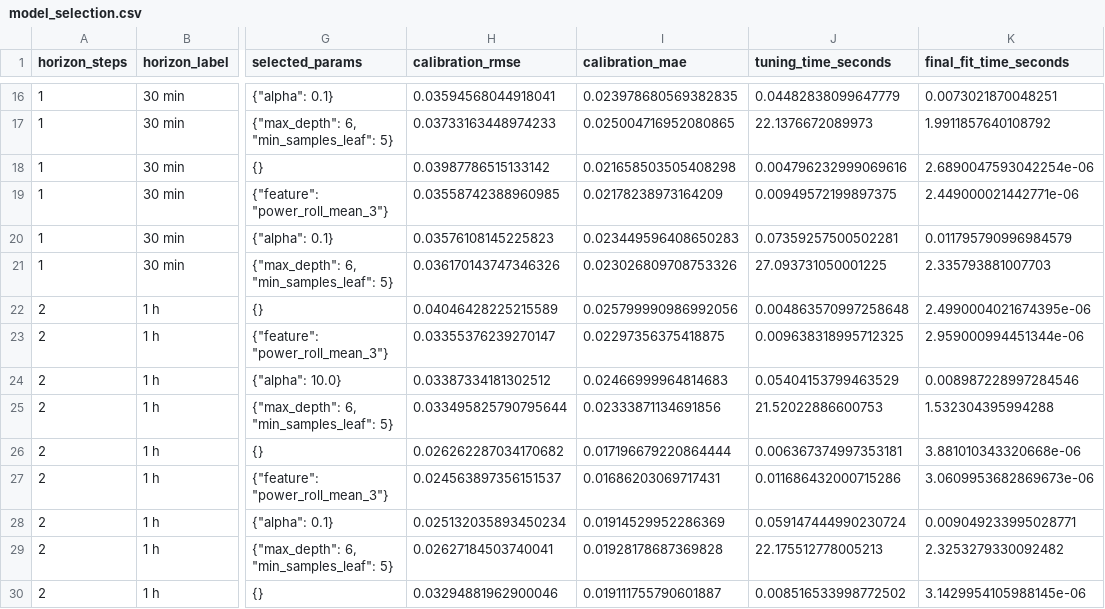
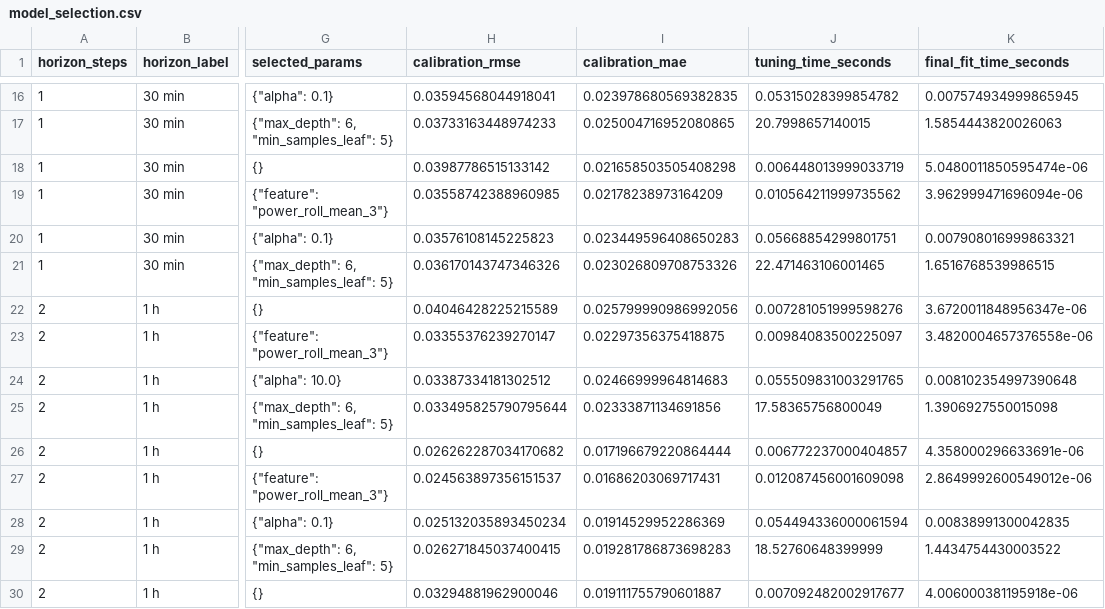
Before and after one commit to ChouaibB/wave-energy-forecasting-storage-ml, a CSV file: outputs/tables/notebook_03/model_selection.csv, drawn as a sheet; only a part is shown, gaps mark what is left out; the diff covers the shown part only; the diff names each change by its address in the sheet, - before the commit and + after, or states it on an @@ line.

```diff
--- a/outputs/tables/notebook_03/model_selection.csv
+++ b/outputs/tables/notebook_03/model_selection.csv
-J16 (tuning_time_seconds): 0.04482838099647779
+J16 (tuning_time_seconds): 0.05315028399854782
-K16 (final_fit_time_seconds): 0.0073021870048251
+K16 (final_fit_time_seconds): 0.007574934999865945
-J17 (tuning_time_seconds): 22.1376672089973
+J17 (tuning_time_seconds): 20.7998657140015
-K17 (final_fit_time_seconds): 1.9911857640108792
+K17 (final_fit_time_seconds): 1.5854443820026063
-J18 (tuning_time_seconds): 0.004796232999069616
+J18 (tuning_time_seconds): 0.006448013999033719
-K18 (final_fit_time_seconds): 2.6890047593042254e-06
+K18 (final_fit_time_seconds): 5.0480011850595474e-06
-J19 (tuning_time_seconds): 0.00949572199897375
+J19 (tuning_time_seconds): 0.010564211999735562
-K19 (final_fit_time_seconds): 2.449000021442771e-06
+K19 (final_fit_time_seconds): 3.962999471696094e-06
-J20 (tuning_time_seconds): 0.07359257500502281
+J20 (tuning_time_seconds): 0.05668854299801751
-K20 (final_fit_time_seconds): 0.011795790996984579
+K20 (final_fit_time_seconds): 0.007908016999863321
-J21 (tuning_time_seconds): 27.093731050001225
+J21 (tuning_time_seconds): 22.471463106001465
-K21 (final_fit_time_seconds): 2.335793881007703
+K21 (final_fit_time_seconds): 1.6516768539986515
-J22 (tuning_time_seconds): 0.004863570997258648
+J22 (tuning_time_seconds): 0.007281051999598276
-K22 (final_fit_time_seconds): 2.4990004021674395e-06
+K22 (final_fit_time_seconds): 3.6720011848956347e-06
-J23 (tuning_time_seconds): 0.009638318995712325
+J23 (tuning_time_seconds): 0.00984083500225097
-K23 (final_fit_time_seconds): 2.959000994451344e-06
+K23 (final_fit_time_seconds): 3.4820004657376558e-06
-J24 (tuning_time_seconds): 0.05404153799463529
+J24 (tuning_time_seconds): 0.055509831003291765
-K24 (final_fit_time_seconds): 0.008987228997284546
+K24 (final_fit_time_seconds): 0.008102354997390648
-J25 (tuning_time_seconds): 21.52022886600753
+J25 (tuning_time_seconds): 17.58365756800049
-K25 (final_fit_time_seconds): 1.532304395994288
+K25 (final_fit_time_seconds): 1.3906927550015098
-J26 (tuning_time_seconds): 0.006367374997353181
+J26 (tuning_time_seconds): 0.006772237000404857
-K26 (final_fit_time_seconds): 3.881010343320668e-06
+K26 (final_fit_time_seconds): 4.358000296633691e-06
-J27 (tuning_time_seconds): 0.011686432000715286
+J27 (tuning_time_seconds): 0.012087456001609098
-K27 (final_fit_time_seconds): 3.0609953682869673e-06
+K27 (final_fit_time_seconds): 2.8649992600549012e-06
-J28 (tuning_time_seconds): 0.059147444990230724
+J28 (tuning_time_seconds): 0.054494336000061594
-K28 (final_fit_time_seconds): 0.009049233995028771
+K28 (final_fit_time_seconds): 0.00838991300042835
-H29 (calibration_rmse): 0.02627184503740041
+H29 (calibration_rmse): 0.026271845037400415
-I29 (calibration_mae): 0.01928178687369828
+I29 (calibration_mae): 0.019281786873698283
-J29 (tuning_time_seconds): 22.175512778005213
+J29 (tuning_time_seconds): 18.52760648399999
-K29 (final_fit_time_seconds): 2.3253279330092482
+K29 (final_fit_time_seconds): 1.4434754430003522
-J30 (tuning_time_seconds): 0.008516533998772502
+J30 (tuning_time_seconds): 0.007092482002917677
-K30 (final_fit_time_seconds): 3.1429954105988145e-06
+K30 (final_fit_time_seconds): 4.006000381195918e-06
```
Also changed, not shown: 142 edited cells elsewhere in this file, outputs/tables/notebook_03/forecast_metrics_by_fold.csv, outputs/tables/notebook_03/forecast_metrics_summary.csv, 8 other files.
